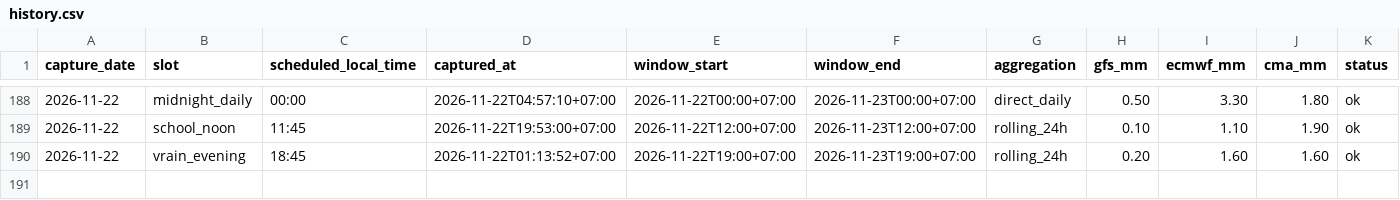
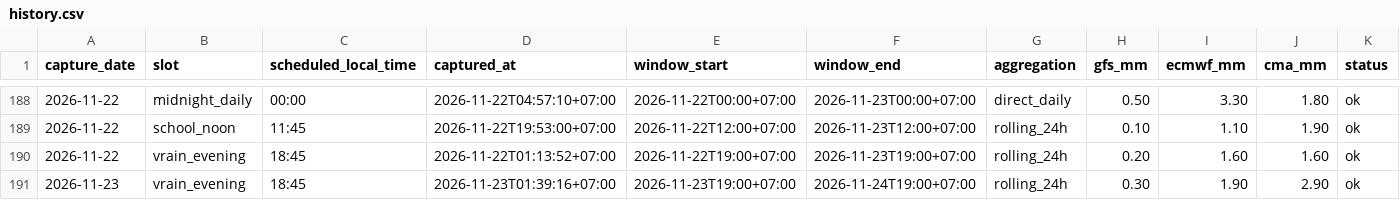
Before and after one commit to rainexplorers/fpt-danang, a CSV file: data/history.csv, drawn as a sheet; only a part is shown, gaps mark what is left out; the diff names each change by its address in the sheet, - before the commit and + after, or states it on an @@ line.

```diff
--- a/data/history.csv
+++ b/data/history.csv
+row 191: 2026-11-23 | vrain_evening | 18:45 | 2026-11-23T01:39:16+07:00 | 2026-11-23T19:00+07:00 | 2026-11-24T19:00+07:00 | rolling_24h | 0.30 | 1.90 | 2.90 | ok
```
Also changed, not shown: 2 other files.
